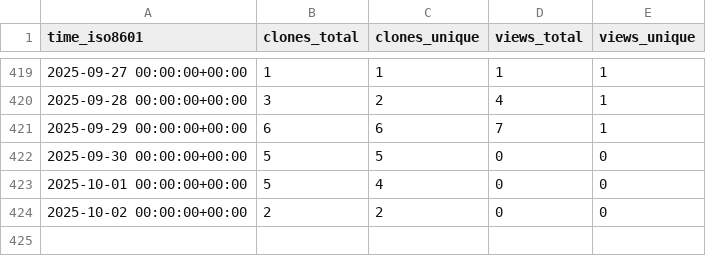
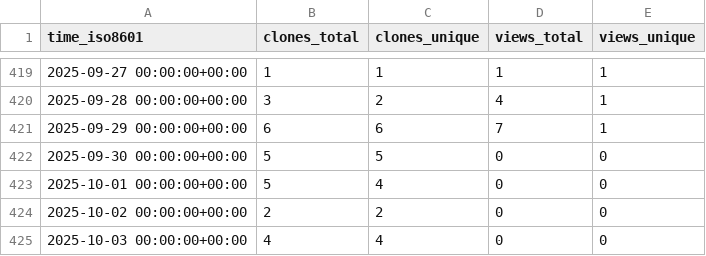
Before and after one commit to antonioscalaunina/ANTI-FASc, a CSV file: antonioscalaunina/ANTI-FASc/ghrs-data/views_clones_aggregate.csv, drawn as a sheet; only a part is shown, gaps mark what is left out; the diff names each change by its address in the sheet, - before the commit and + after, or states it on an @@ line.

```diff
--- a/antonioscalaunina/ANTI-FASc/ghrs-data/views_clones_aggregate.csv
+++ b/antonioscalaunina/ANTI-FASc/ghrs-data/views_clones_aggregate.csv
+row 425: 2025-10-03 00:00:00+00:00 | 4 | 4 | 0 | 0
```
Also changed, not shown: 1 other file.
